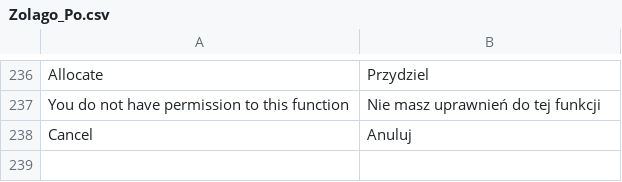
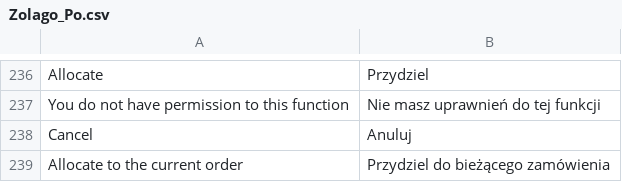
Before and after one commit to stanislawantoniak/maax, a CSV file: app/locale/pl_PL/Zolago_Po.csv, drawn as a sheet; only a part is shown, gaps mark what is left out.

```diff
--- a/app/locale/pl_PL/Zolago_Po.csv
+++ b/app/locale/pl_PL/Zolago_Po.csv
@@ -238 +238,2 @@
 "Cancel","Anuluj"
+"Allocate to the current order","Przydziel do bieżącego zamówienia"
```
Also changed, not shown: 1 other file.
